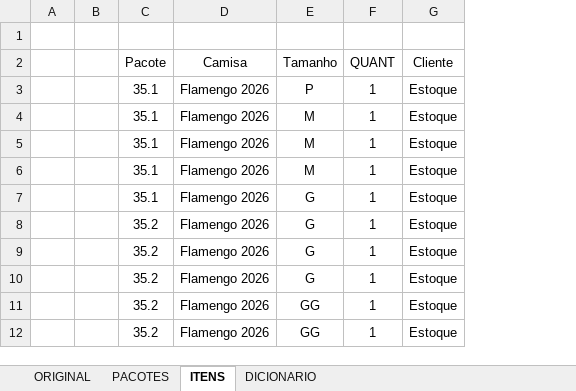
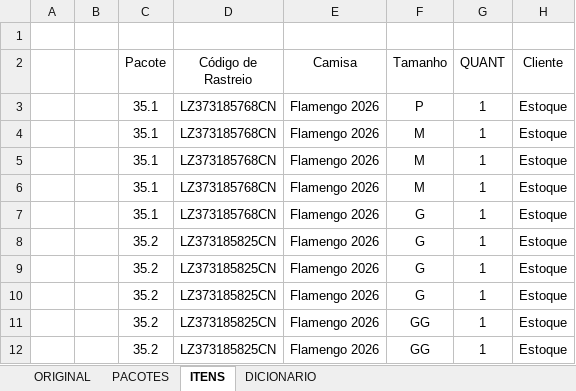
Before and after one commit to engvitorsilva01-eng/dashboard-pacotes, an Excel workbook: CONTROLE_LOGISTICO_FORMATADO_COM_FORMULAS.xlsx, sheet ITENS, drawn as a sheet; only a part is shown; values as stored, in another font and other column widths than the file's, no borders; table styles not drawn; the diff names each change by its address in the sheet, - before the commit and + after, or states it on an @@ line.

Commit message:
Add files via upload

```diff
--- a/CONTROLE_LOGISTICO_FORMATADO_COM_FORMULAS.xlsx (sheet ITENS)
+++ b/CONTROLE_LOGISTICO_FORMATADO_COM_FORMULAS.xlsx (sheet ITENS)
+column D (Código de Rastreio), rows 3-12: LZ373185768CN | LZ373185768CN | LZ373185768CN | LZ373185768CN | LZ373185768CN | LZ373185825CN | LZ373185825CN | LZ373185825CN | LZ373185825CN | LZ373185825CN
```
